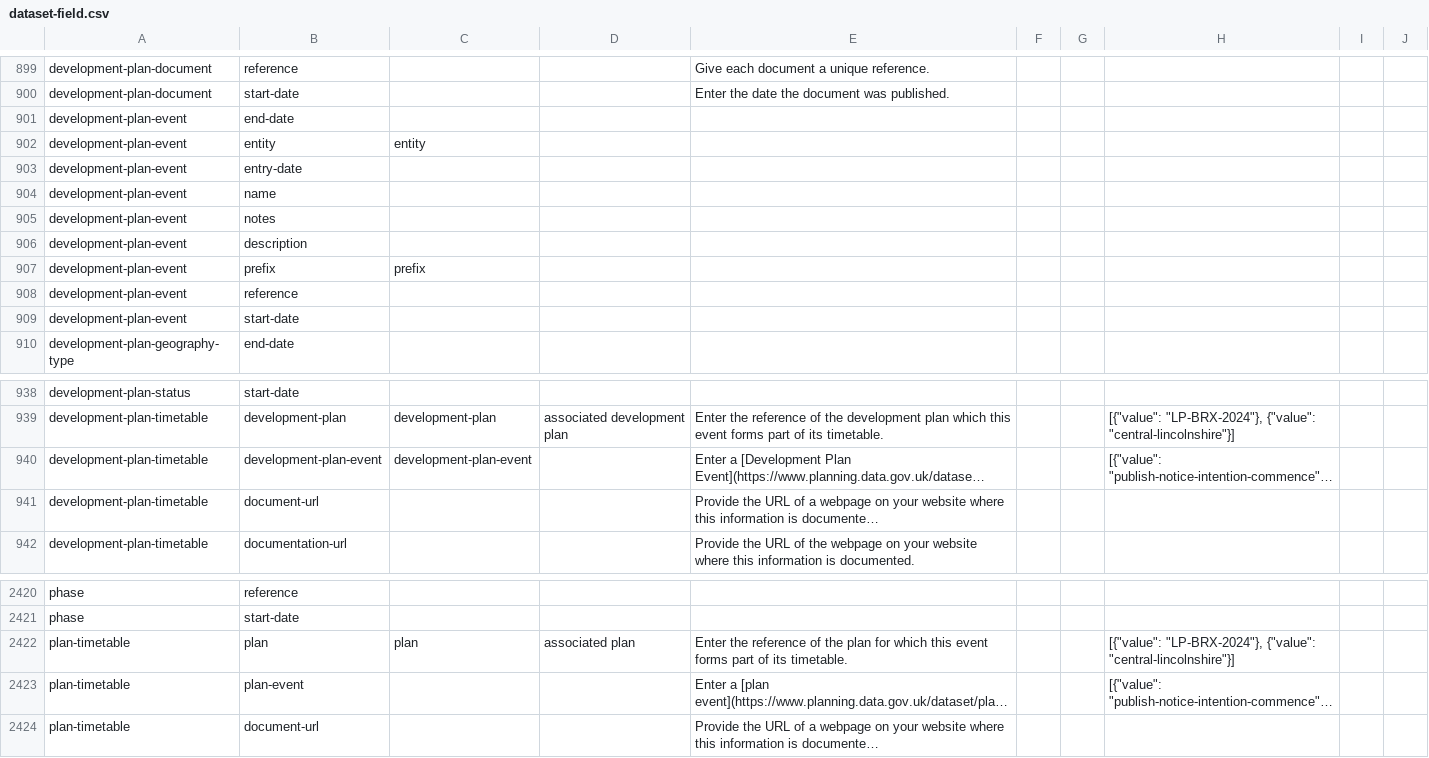
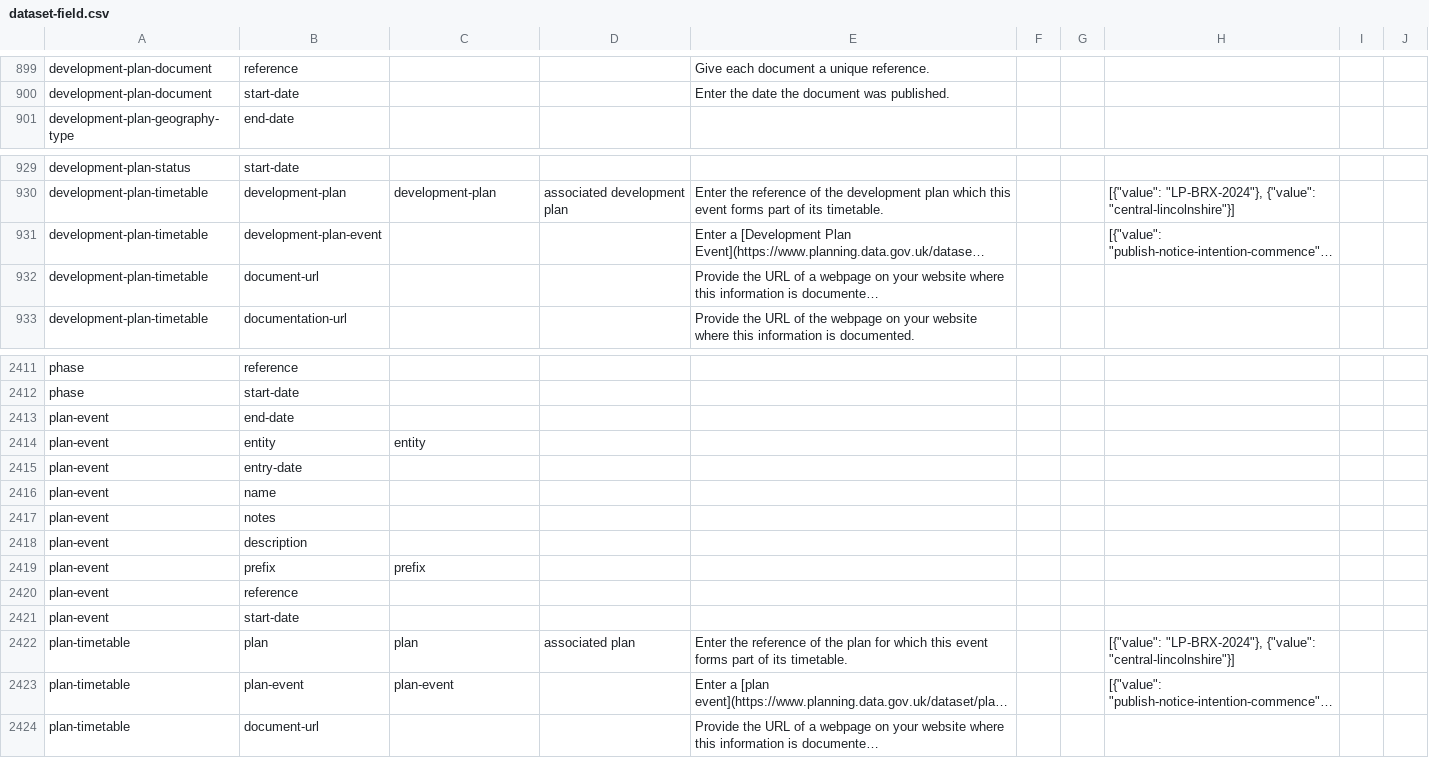
Before and after one commit to digital-land/specification, a CSV file: specification/dataset-field.csv, drawn as a sheet; only a part is shown, gaps mark what is left out; long unchanged cells end in …; removed rows and columns are numbered as before the commit, all else as after; the diff names each change by its address in the sheet, - before the commit and + after, or states it on an @@ line.

```diff
--- a/specification/dataset-field.csv
+++ b/specification/dataset-field.csv
-row 901: development-plan-event | end-date
-row 902: development-plan-event | entity | entity
-row 903: development-plan-event | entry-date
-row 904: development-plan-event | name
-row 905: development-plan-event | notes
-row 906: development-plan-event | description
-row 907: development-plan-event | prefix | prefix
-row 908: development-plan-event | reference
-row 909: development-plan-event | start-date
-C931: development-plan-event
+C931: (empty)
+row 2413: plan-event | end-date
+row 2414: plan-event | entity | entity
+row 2415: plan-event | entry-date
+row 2416: plan-event | name
+row 2417: plan-event | notes
+row 2418: plan-event | description
+row 2419: plan-event | prefix | prefix
+row 2420: plan-event | reference
+row 2421: plan-event | start-date
-C2423: (empty)
+C2423: plan-event
```
Also changed, not shown: specification/dataset.csv, specification/organisation-dataset.csv, 4 other files.
